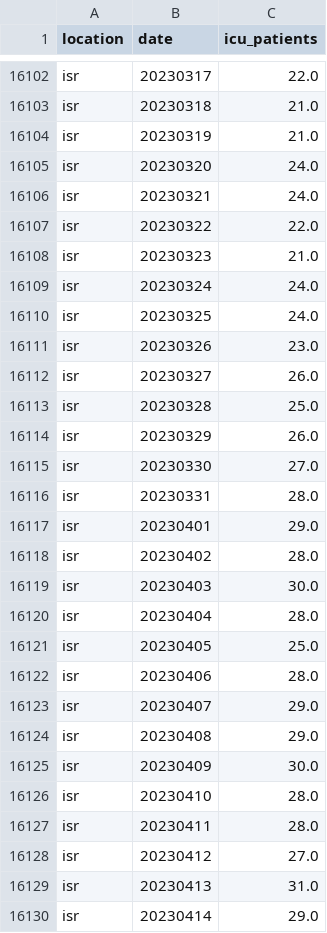
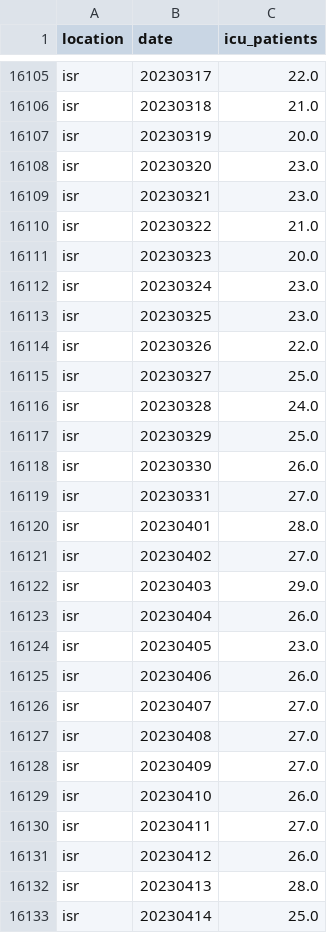
Before and after one commit to open-numbers/ddf--owid--covid_19, a CSV file: ddf--datapoints--icu_patients--by--location--date.csv, drawn as a sheet; only a part is shown, gaps mark what is left out; the diff covers the shown part only.

```diff
--- a/ddf--datapoints--icu_patients--by--location--date.csv
+++ b/ddf--datapoints--icu_patients--by--location--date.csv
@@ -16103,28 +16106,28 @@ isr,20230317,22.0
 isr,20230318,21.0
-isr,20230319,21.0
-isr,20230320,24.0
-isr,20230321,24.0
-isr,20230322,22.0
-isr,20230323,21.0
-isr,20230324,24.0
-isr,20230325,24.0
-isr,20230326,23.0
-isr,20230327,26.0
-isr,20230328,25.0
-isr,20230329,26.0
-isr,20230330,27.0
-isr,20230331,28.0
-isr,20230401,29.0
-isr,20230402,28.0
-isr,20230403,30.0
-isr,20230404,28.0
-isr,20230405,25.0
-isr,20230406,28.0
-isr,20230407,29.0
-isr,20230408,29.0
-isr,20230409,30.0
-isr,20230410,28.0
-isr,20230411,28.0
-isr,20230412,27.0
-isr,20230413,31.0
-isr,20230414,29.0
+isr,20230319,20.0
+isr,20230320,23.0
+isr,20230321,23.0
+isr,20230322,21.0
+isr,20230323,20.0
+isr,20230324,23.0
+isr,20230325,23.0
+isr,20230326,22.0
+isr,20230327,25.0
+isr,20230328,24.0
+isr,20230329,25.0
+isr,20230330,26.0
+isr,20230331,27.0
+isr,20230401,28.0
+isr,20230402,27.0
+isr,20230403,29.0
+isr,20230404,26.0
+isr,20230405,23.0
+isr,20230406,26.0
+isr,20230407,27.0
+isr,20230408,27.0
+isr,20230409,27.0
+isr,20230410,26.0
+isr,20230411,27.0
+isr,20230412,26.0
+isr,20230413,28.0
+isr,20230414,25.0
```
Also changed, not shown: 6 added rows and 9 edited cells elsewhere in this file, ddf--datapoints--hosp_patients--by--location--date.csv, ddf--datapoints--hosp_patients_per_million--by--location--date.csv, 24 other files.
